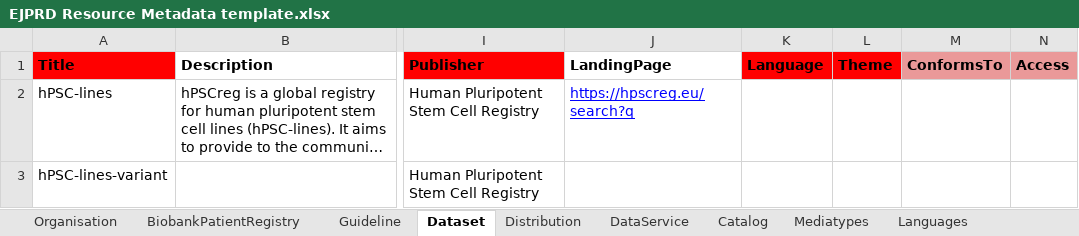
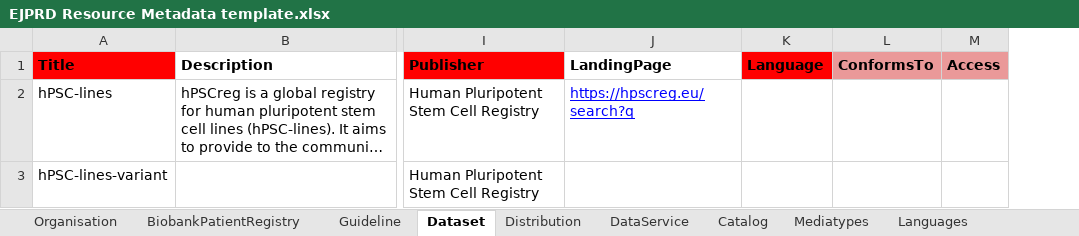
Before and after one commit to ejp-rd-vp/resource-metadata-schema, an Excel workbook: template/EJPRD Resource Metadata template.xlsx, sheet Dataset, drawn as a sheet; only a part is shown, gaps mark what is left out; long unchanged cells end in …; values as stored, in another font and other column widths than the file's, no borders; charts and pictures not drawn; the diff names each change by its address in the sheet, - before the commit and + after, or states it on an @@ line.

Commit message:
Theme was duplicated for dataset and missing from dataservice

```diff
--- a/template/EJPRD Resource Metadata template.xlsx (sheet Dataset)
+++ b/template/EJPRD Resource Metadata template.xlsx (sheet Dataset)
-column L (Theme), empty
```
Also changed, not shown: sheet DataService, 2 other files.
